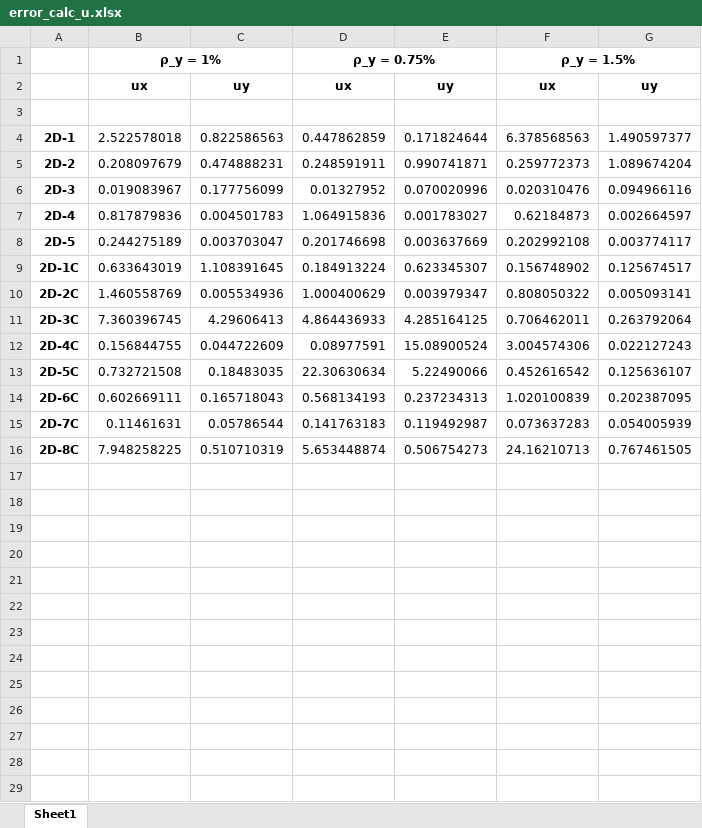
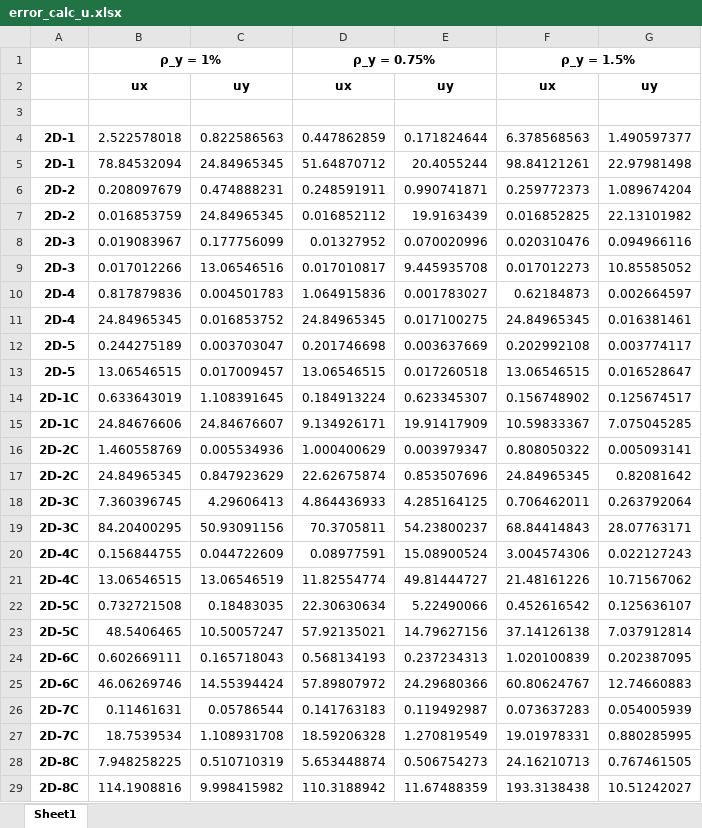
Before and after one commit to vbalmer/ShellSim_2D, an Excel workbook: 05_Deploying/error_calc_u.xlsx, sheet Sheet1, drawn as a sheet; values as stored, in another font and other column widths than the file's, no borders; the diff names each change by its address in the sheet, - before the commit and + after, or states it on an @@ line.

```diff
--- a/05_Deploying/error_calc_u.xlsx (sheet Sheet1)
+++ b/05_Deploying/error_calc_u.xlsx (sheet Sheet1)
+row 5: 2D-1 | 78.84532094 | 24.84965345 | 51.64870712 | 20.4055244 | 98.84121261 | 22.97981498
+row 7: 2D-2 | 0.016853759 | 24.84965345 | 0.016852112 | 19.9163439 | 0.016852825 | 22.13101982
+row 9: 2D-3 | 0.017012266 | 13.06546516 | 0.017010817 | 9.445935708 | 0.017012273 | 10.85585052
+row 11: 2D-4 | 24.84965345 | 0.016853752 | 24.84965345 | 0.017100275 | 24.84965345 | 0.016381461
+row 13: 2D-5 | 13.06546515 | 0.017009457 | 13.06546515 | 0.017260518 | 13.06546515 | 0.016528647
+row 15: 2D-1C | 24.84676606 | 24.84676607 | 9.134926171 | 19.91417909 | 10.59833367 | 7.075045285
+row 17: 2D-2C | 24.84965345 | 0.847923629 | 22.62675874 | 0.853507696 | 24.84965345 | 0.82081642
+row 19: 2D-3C | 84.20400295 | 50.93091156 | 70.3705811 | 54.23800237 | 68.84414843 | 28.07763171
+row 21: 2D-4C | 13.06546515 | 13.06546519 | 11.82554774 | 49.81444727 | 21.48161226 | 10.71567062
+row 23: 2D-5C | 48.5406465 | 10.50057247 | 57.92135021 | 14.79627156 | 37.14126138 | 7.037912814
+row 25: 2D-6C | 46.06269746 | 14.55394424 | 57.89807972 | 24.29680366 | 60.80624767 | 12.74660883
+row 27: 2D-7C | 18.7539534 | 1.108931708 | 18.59206328 | 1.270819549 | 19.01978331 | 0.880285995
+row 29: 2D-8C | 114.1908816 | 9.998415982 | 110.3188942 | 11.67488359 | 193.3138438 | 10.51242027
```
Also changed, not shown: 05_Deploying/error_calc_eps.xlsx, 3 other files.
